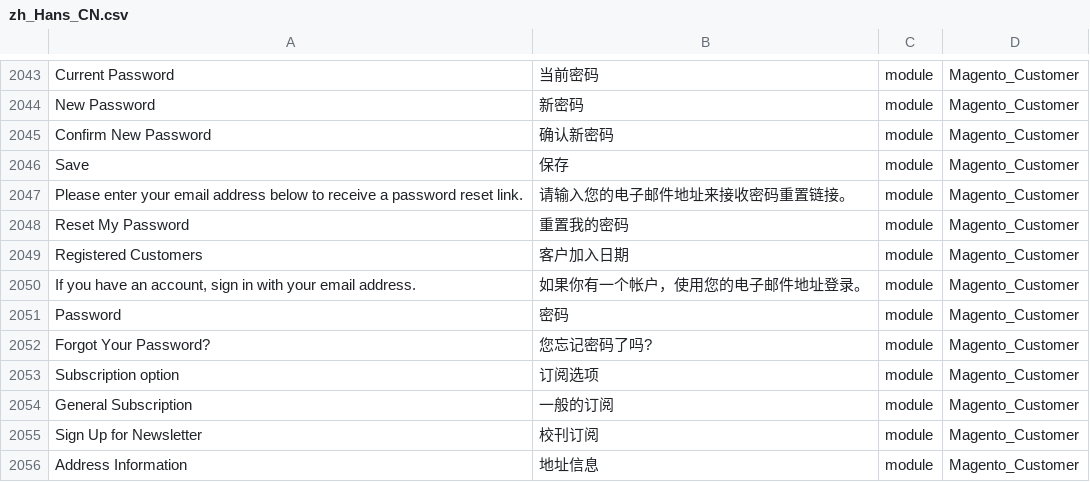
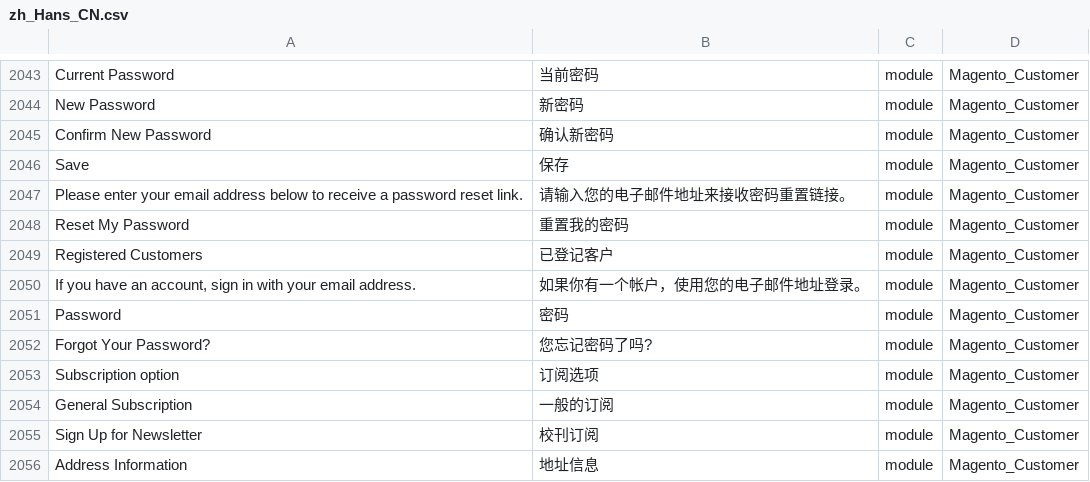
Before and after one commit to 4dhk/Magento2Language-zh_Hans_CN, a CSV file: zh_Hans_CN.csv, drawn as a sheet; only a part is shown, gaps mark what is left out.

Commit message:
updated wording

```diff
--- a/zh_Hans_CN.csv
+++ b/zh_Hans_CN.csv
@@ -2050,3 +2050,3 @@ Save,保存,module,Magento_Customer
 "Reset My Password",重置我的密码,module,Magento_Customer
-"Registered Customers",客户加入日期,module,Magento_Customer
+"Registered Customers",已登记客户,module,Magento_Customer
 "If you have an account, sign in with your email address.",如果你有一个帐户，使用您的电子邮件地址登录。,module,Magento_Customer
```
